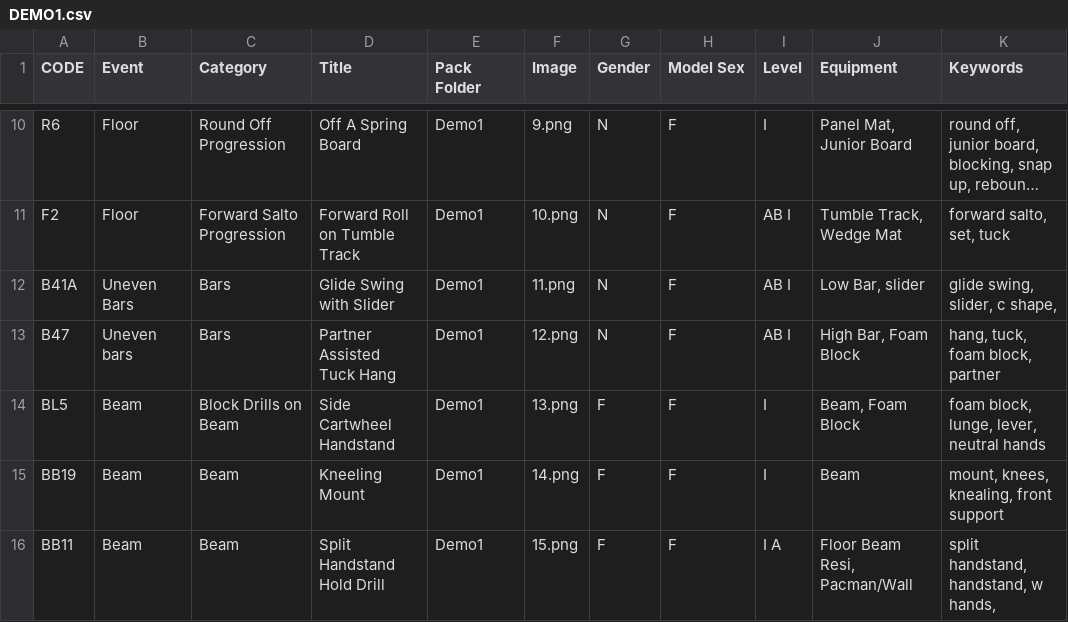
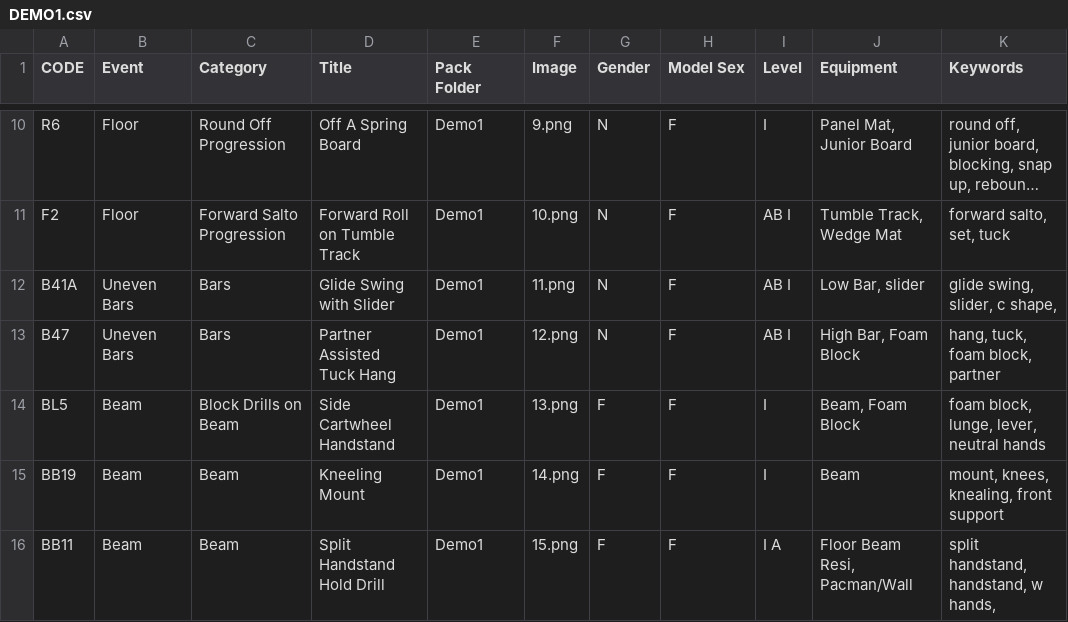
Before and after one commit to AugustanaCSC305Fall23/AvocetRepo, a CSV file: AvocetProject/DEMO1.csv, drawn as a sheet; only a part is shown, gaps mark what is left out; long unchanged cells end in ….

Commit message:
Add filtering feature for gender and event categories

```diff
--- a/AvocetProject/DEMO1.csv
+++ b/AvocetProject/DEMO1.csv
@@ -12,3 +12,3 @@ F2,Floor,Forward Salto Progression,Forward Roll on Tumble Track,Demo1,10.png,N,F
 B41A,Uneven Bars,Bars,Glide Swing with Slider,Demo1,11.png,N,F,AB I,"Low Bar, slider","glide swing, slider, c shape, "
-B47,Uneven bars,Bars,Partner Assisted Tuck Hang,Demo1,12.png,N,F,AB I,"High Bar, Foam Block","hang, tuck, foam block, partner"
+B47,Uneven Bars,Bars,Partner Assisted Tuck Hang,Demo1,12.png,N,F,AB I,"High Bar, Foam Block","hang, tuck, foam block, partner"
 BL5,Beam,Block Drills on Beam,Side Cartwheel Handstand ,Demo1,13.png,F,F,I,"Beam, Foam Block","foam block, lunge, lever, neutral hands "
```
Also changed, not shown: 3 other files.
